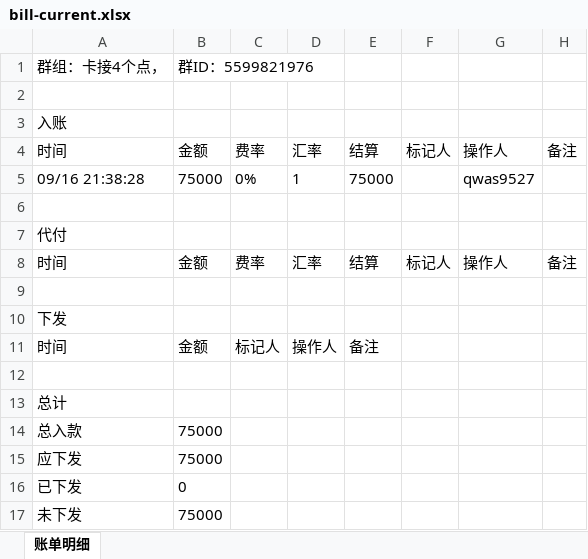
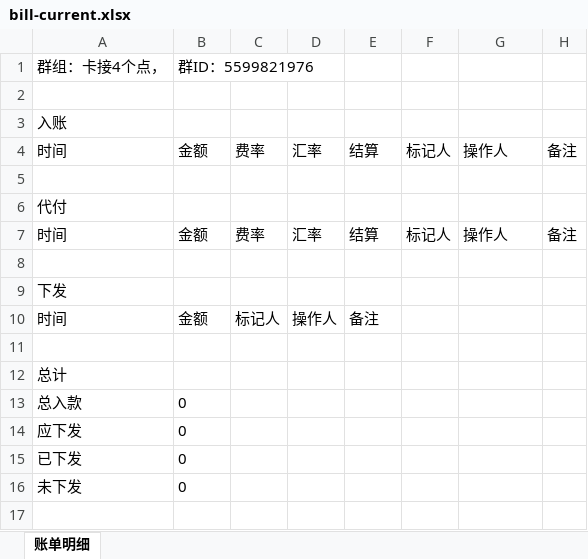
Before and after one commit to jzhangdan/botWeb, an Excel workbook: bills/huixinjiqiren/-5599821976/a31650ffc28fb2b94d481d17068e5dd5babc660a83844c53e098c8116f31f446/bill-current.xlsx, sheet 账单明细, drawn as a sheet; values as stored, in another font and other column widths than the file's, no borders; removed rows and columns are numbered as before the commit, all else as after; the diff names each change by its address in the sheet, - before the commit and + after, or states it on an @@ line.

Commit message:
update bill page -5599821976

```diff
--- a/bills/huixinjiqiren/-5599821976/a31650ffc28fb2b94d481d17068e5dd5babc660a83844c53e098c8116f31f446/bill-current.xlsx (sheet 账单明细)
+++ b/bills/huixinjiqiren/-5599821976/a31650ffc28fb2b94d481d17068e5dd5babc660a83844c53e098c8116f31f446/bill-current.xlsx (sheet 账单明细)
-row 5: 09/16 21:38:28 | 75000 | 0% | 1 | 75000 |  | qwas9527
-B13:B14: 75000
+B13:B14: 0
-B16: 75000
+B16: 0
```
